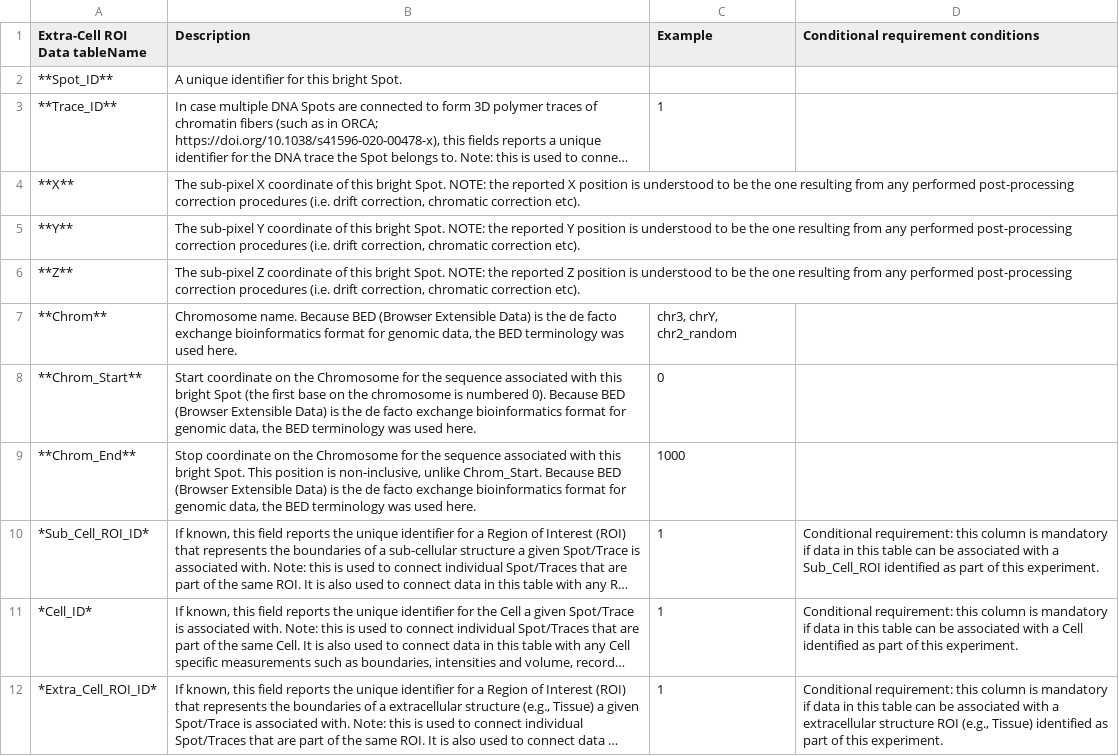
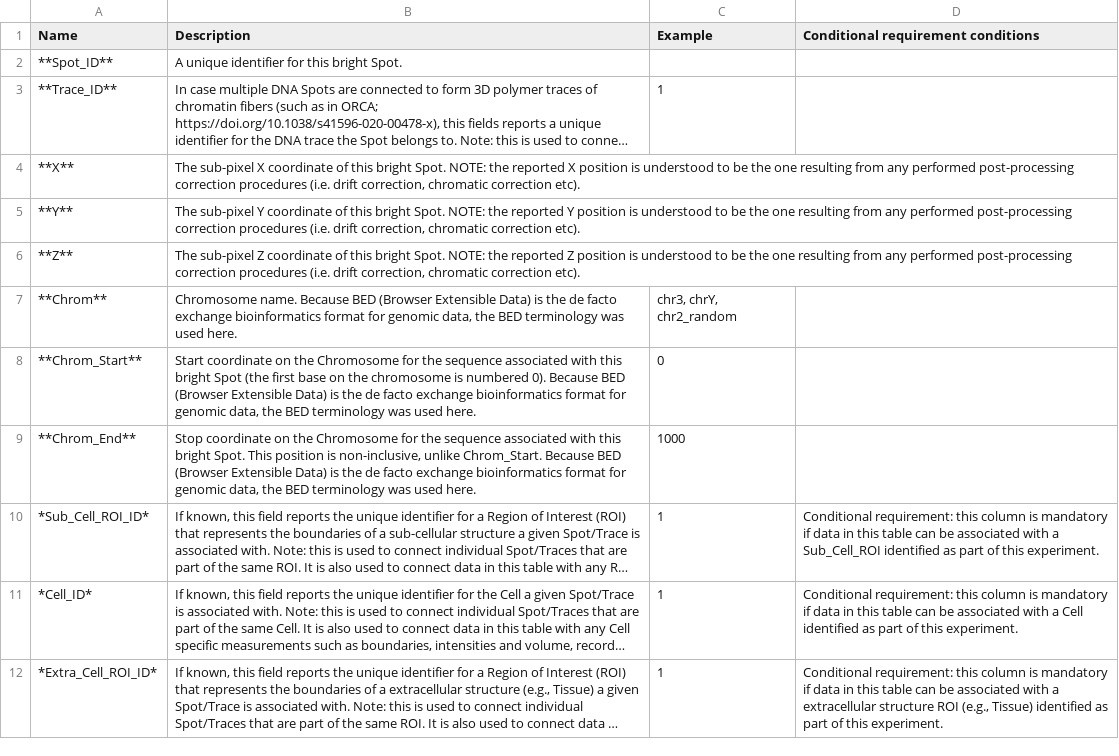
Before and after one commit to 4dn-dcic/fish_omics_format, a CSV file: docs/source/tables/core_columns.csv, drawn as a sheet; long unchanged cells end in ….

Commit message:
fix typo

```diff
--- a/docs/source/tables/core_columns.csv
+++ b/docs/source/tables/core_columns.csv
@@ -1,2 +1,2 @@
-Extra-Cell ROI Data tableName,Description,Example,Conditional requirement conditions
+Name,Description,Example,Conditional requirement conditions
 **Spot_ID**,A unique identifier for this bright Spot.,,
```
